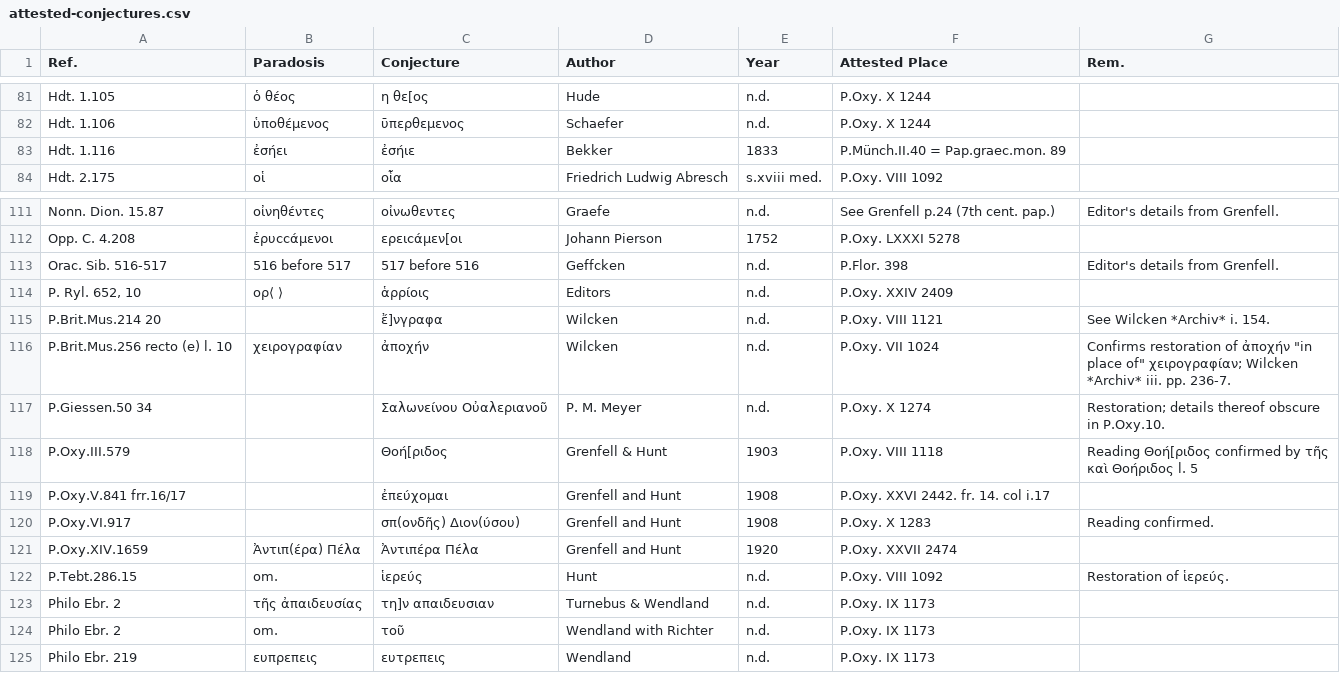
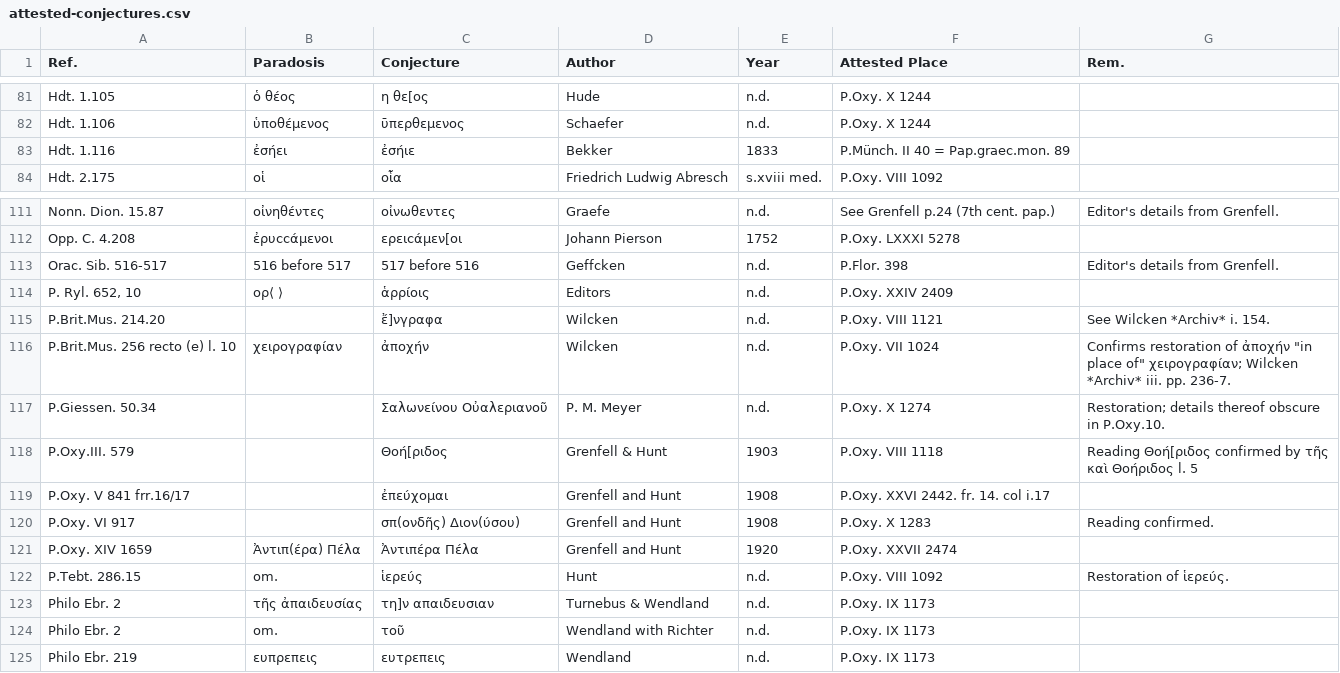
Before and after one commit to t18d/attested-conjectures, a CSV file: attested-conjectures.csv, drawn as a sheet; only a part is shown, gaps mark what is left out.

Commit message:
Iterum

```diff
--- a/attested-conjectures.csv
+++ b/attested-conjectures.csv
@@ -82,3 +82,3 @@ Hdt. 1.105,ὁ θέος,η θε[ος,Hude,n.d.,P.Oxy. X 1244,
 Hdt. 1.106,ὑποθέμενος,ῡπερθεμενος,Schaefer,n.d.,P.Oxy. X 1244,
-Hdt. 1.116,ἐσήει,ἐσήιε,Bekker,1833,P.Münch.II.40 = Pap.graec.mon. 89,
+Hdt. 1.116,ἐσήει,ἐσήιε,Bekker,1833,P.Münch. II 40 = Pap.graec.mon. 89,
 Hdt. 2.175,οἱ,οἷα,Friedrich Ludwig Abresch,s.xviii med.,P.Oxy. VIII 1092,
@@ -114,10 +114,10 @@ Orac. Sib. 516-517,516 before 517,517 before 516,Geffcken,n.d.,P.Flor. 398,Edito
 "P. Ryl. 652, 10",ορ⟨ ⟩,ἁρρίοις,Editors,n.d.,P.Oxy. XXIV 2409,
-P.Brit.Mus.214 20,,ἔ]νγραφα,Wilcken,n.d.,P.Oxy. VIII 1121,See Wilcken *Archiv* i. 154.
-P.Brit.Mus.256 recto (e) l. 10,χειρογραφίαν,ἀποχήν,Wilcken,n.d.,P.Oxy. VII 1024,"Confirms restoration of ἀποχήν ""in place of"" χειρογραφίαν; Wilcken *Archiv* iii. pp. 236-7."
-P.Giessen.50 34,,Σαλωνείνου Οὐαλεριανοῦ,P. M. Meyer,n.d.,P.Oxy. X 1274,Restoration; details thereof obscure in P.Oxy.10.
-P.Oxy.III.579,,Θοή[ριδος,Grenfell & Hunt,1903,P.Oxy. VIII 1118,Reading Θοή[ριδος confirmed by τῆς καὶ Θοήριδος l. 5
-P.Oxy.V.841 frr.16/17,,ἐπεύχομαι,Grenfell and Hunt,1908,P.Oxy. XXVI 2442. fr. 14. col i.17,
-P.Oxy.VI.917,,σπ(ονδῆς) Διον(ύσου),Grenfell and Hunt,1908,P.Oxy. X 1283,Reading confirmed.
-P.Oxy.XIV.1659,Ἀντιπ(έρα) Πέλα,Ἀντιπέρα Πέλα,Grenfell and Hunt,1920,P.Oxy. XXVII 2474,
-P.Tebt.286.15,om.,ἱερεύς,Hunt,n.d.,P.Oxy. VIII 1092,Restoration of ἱερεύς.
+P.Brit.Mus. 214.20,,ἔ]νγραφα,Wilcken,n.d.,P.Oxy. VIII 1121,See Wilcken *Archiv* i. 154.
+P.Brit.Mus. 256 recto (e) l. 10,χειρογραφίαν,ἀποχήν,Wilcken,n.d.,P.Oxy. VII 1024,"Confirms restoration of ἀποχήν ""in place of"" χειρογραφίαν; Wilcken *Archiv* iii. pp. 236-7."
+P.Giessen. 50.34,,Σαλωνείνου Οὐαλεριανοῦ,P. M. Meyer,n.d.,P.Oxy. X 1274,Restoration; details thereof obscure in P.Oxy.10.
+P.Oxy.III. 579,,Θοή[ριδος,Grenfell & Hunt,1903,P.Oxy. VIII 1118,Reading Θοή[ριδος confirmed by τῆς καὶ Θοήριδος l. 5
+P.Oxy. V 841 frr.16/17,,ἐπεύχομαι,Grenfell and Hunt,1908,P.Oxy. XXVI 2442. fr. 14. col i.17,
+P.Oxy. VI 917,,σπ(ονδῆς) Διον(ύσου),Grenfell and Hunt,1908,P.Oxy. X 1283,Reading confirmed.
+P.Oxy. XIV 1659,Ἀντιπ(έρα) Πέλα,Ἀντιπέρα Πέλα,Grenfell and Hunt,1920,P.Oxy. XXVII 2474,
+P.Tebt. 286.15,om.,ἱερεύς,Hunt,n.d.,P.Oxy. VIII 1092,Restoration of ἱερεύς.
 Philo Ebr. 2,τῆς ἀπαιδευσίας,τη]ν απαιδευσιαν,Turnebus & Wendland,n.d.,P.Oxy. IX 1173,
```
